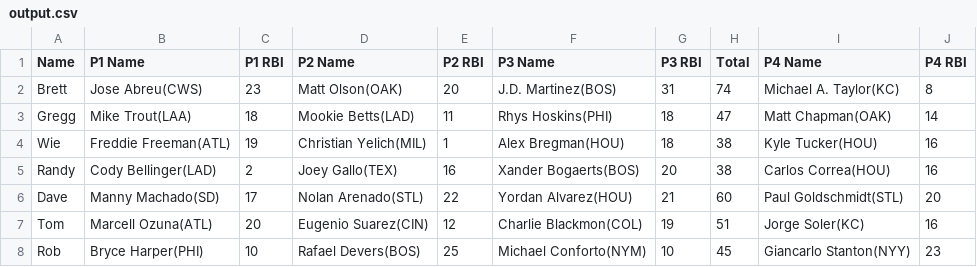
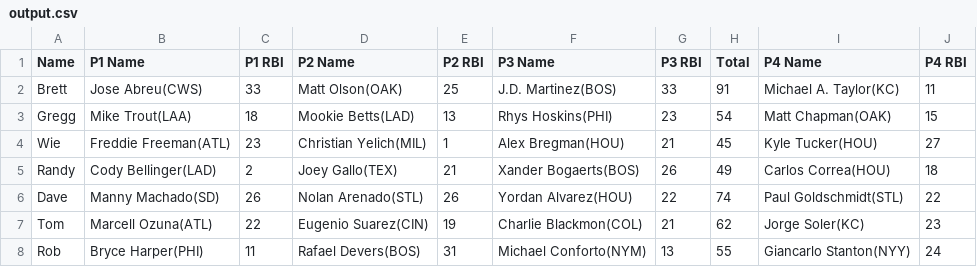
Before and after one commit to ocont/baseball, a CSV file: reports/output.csv, drawn as a sheet; only a part is shown; the diff covers the shown part only.

```diff
--- a/reports/output.csv
+++ b/reports/output.csv
@@ -1,8 +1,8 @@
 Name,P1 Name,P1 RBI,P2 Name,P2 RBI,P3 Name,P3 RBI,Total,P4 Name,P4 RBI
-Brett,Jose Abreu(CWS),23,Matt Olson(OAK),20,J.D. Martinez(BOS),31,74,Michael A. Taylor(KC),8
-Gregg,Mike Trout(LAA),18,Mookie Betts(LAD),11,Rhys Hoskins(PHI),18,47,Matt Chapman(OAK),14
-Wie,Freddie Freeman(ATL),19,Christian Yelich(MIL),1,Alex Bregman(HOU),18,38,Kyle Tucker(HOU),16
-Randy,Cody Bellinger(LAD),2,Joey Gallo(TEX),16,Xander Bogaerts(BOS),20,38,Carlos Correa(HOU),16
-Dave,Manny Machado(SD),17,Nolan Arenado(STL),22,Yordan Alvarez(HOU),21,60,Paul Goldschmidt(STL),20
-Tom,Marcell Ozuna(ATL),20,Eugenio Suarez(CIN),12,Charlie Blackmon(COL),19,51,Jorge Soler(KC),16
-Rob,Bryce Harper(PHI),10,Rafael Devers(BOS),25,Michael Conforto(NYM),10,45,Giancarlo Stanton(NYY),23
+Brett,Jose Abreu(CWS),33,Matt Olson(OAK),25,J.D. Martinez(BOS),33,91,Michael A. Taylor(KC),11
+Gregg,Mike Trout(LAA),18,Mookie Betts(LAD),13,Rhys Hoskins(PHI),23,54,Matt Chapman(OAK),15
+Wie,Freddie Freeman(ATL),23,Christian Yelich(MIL),1,Alex Bregman(HOU),21,45,Kyle Tucker(HOU),27
+Randy,Cody Bellinger(LAD),2,Joey Gallo(TEX),21,Xander Bogaerts(BOS),26,49,Carlos Correa(HOU),18
+Dave,Manny Machado(SD),26,Nolan Arenado(STL),26,Yordan Alvarez(HOU),22,74,Paul Goldschmidt(STL),22
+Tom,Marcell Ozuna(ATL),22,Eugenio Suarez(CIN),19,Charlie Blackmon(COL),21,62,Jorge Soler(KC),23
+Rob,Bryce Harper(PHI),11,Rafael Devers(BOS),31,Michael Conforto(NYM),13,55,Giancarlo Stanton(NYY),24
```
Also changed, not shown: 23 edited cells elsewhere in this file, 1 other file.
